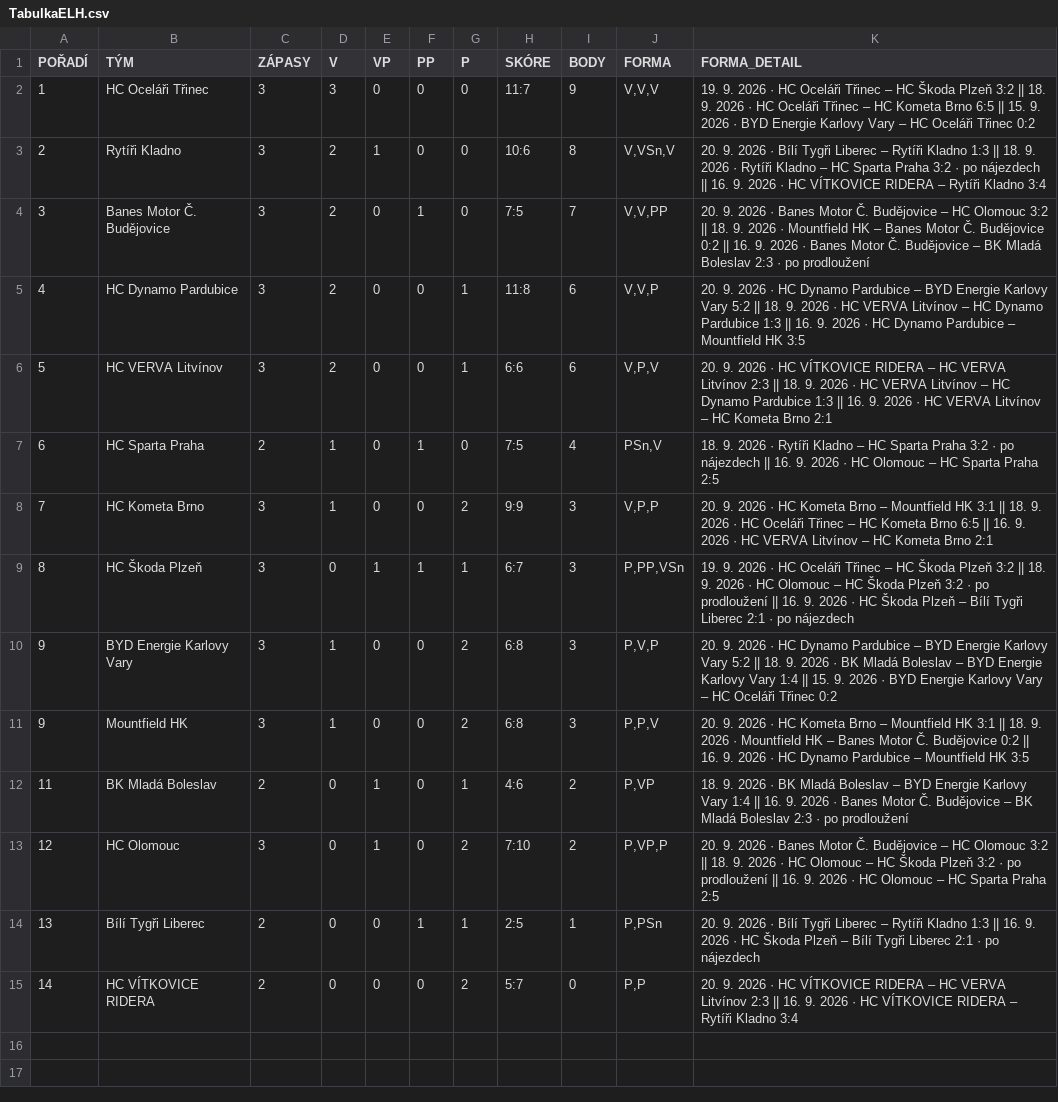
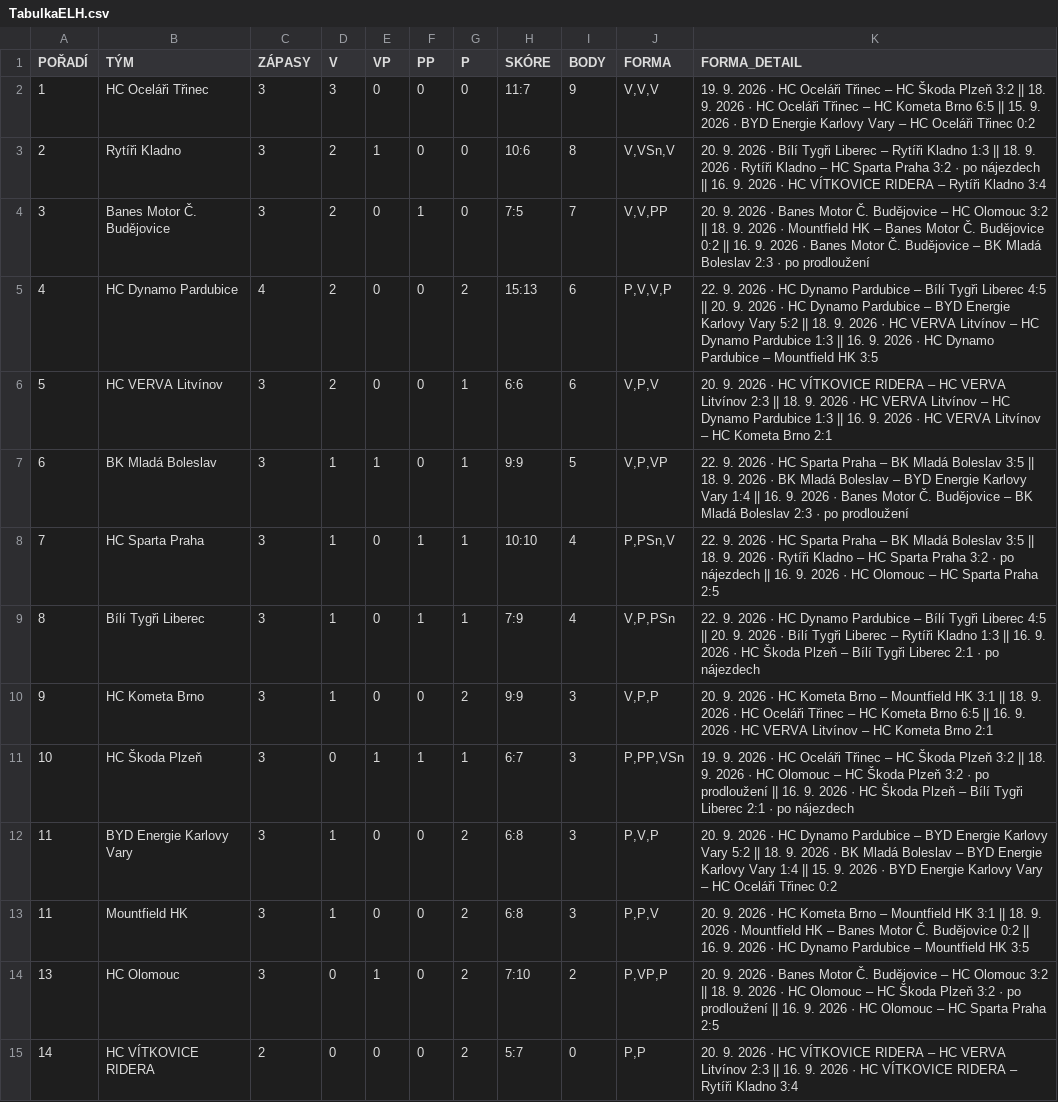
Before and after one commit to Adamos1511/ELH_IceStats, a CSV file: TabulkaELH.csv, drawn as a sheet.

```diff
--- a/TabulkaELH.csv
+++ b/TabulkaELH.csv
@@ -4,12 +4,12 @@
 3;Banes Motor Č. Budějovice;3;2;0;1;0;7:5;7;V,V,PP;20. 9. 2026 · Banes Motor Č. Budějovice – HC Olomouc 3:2 || 18. 9. 2026 · Mountfield HK – Banes Motor Č. Budějovice 0:2 || 16. 9. 2026 · Banes Motor Č. Budějovice – BK Mladá Boleslav 2:3 · po prodloužení
-4;HC Dynamo Pardubice;3;2;0;0;1;11:8;6;V,V,P;20. 9. 2026 · HC Dynamo Pardubice – BYD Energie Karlovy Vary 5:2 || 18. 9. 2026 · HC VERVA Litvínov – HC Dynamo Pardubice 1:3 || 16. 9. 2026 · HC Dynamo Pardubice – Mountfield HK 3:5
+4;HC Dynamo Pardubice;4;2;0;0;2;15:13;6;P,V,V,P;22. 9. 2026 · HC Dynamo Pardubice – Bílí Tygři Liberec 4:5 || 20. 9. 2026 · HC Dynamo Pardubice – BYD Energie Karlovy Vary 5:2 || 18. 9. 2026 · HC VERVA Litvínov – HC Dynamo Pardubice 1:3 || 16. 9. 2026 · HC Dynamo Pardubice – Mountfield HK 3:5
 5;HC VERVA Litvínov;3;2;0;0;1;6:6;6;V,P,V;20. 9. 2026 · HC VÍTKOVICE RIDERA – HC VERVA Litvínov 2:3 || 18. 9. 2026 · HC VERVA Litvínov – HC Dynamo Pardubice 1:3 || 16. 9. 2026 · HC VERVA Litvínov – HC Kometa Brno 2:1
-6;HC Sparta Praha;2;1;0;1;0;7:5;4;PSn,V;18. 9. 2026 · Rytíři Kladno – HC Sparta Praha 3:2 · po nájezdech || 16. 9. 2026 · HC Olomouc – HC Sparta Praha 2:5
-7;HC Kometa Brno;3;1;0;0;2;9:9;3;V,P,P;20. 9. 2026 · HC Kometa Brno – Mountfield HK 3:1 || 18. 9. 2026 · HC Oceláři Třinec – HC Kometa Brno 6:5 || 16. 9. 2026 · HC VERVA Litvínov – HC Kometa Brno 2:1
-8;HC Škoda Plzeň;3;0;1;1;1;6:7;3;P,PP,VSn;19. 9. 2026 · HC Oceláři Třinec – HC Škoda Plzeň 3:2 || 18. 9. 2026 · HC Olomouc – HC Škoda Plzeň 3:2 · po prodloužení || 16. 9. 2026 · HC Škoda Plzeň – Bílí Tygři Liberec 2:1 · po nájezdech
-9;BYD Energie Karlovy Vary;3;1;0;0;2;6:8;3;P,V,P;20. 9. 2026 · HC Dynamo Pardubice – BYD Energie Karlovy Vary 5:2 || 18. 9. 2026 · BK Mladá Boleslav – BYD Energie Karlovy Vary 1:4 || 15. 9. 2026 · BYD Energie Karlovy Vary – HC Oceláři Třinec 0:2
-9;Mountfield HK;3;1;0;0;2;6:8;3;P,P,V;20. 9. 2026 · HC Kometa Brno – Mountfield HK 3:1 || 18. 9. 2026 · Mountfield HK – Banes Motor Č. Budějovice 0:2 || 16. 9. 2026 · HC Dynamo Pardubice – Mountfield HK 3:5
-11;BK Mladá Boleslav;2;0;1;0;1;4:6;2;P,VP;18. 9. 2026 · BK Mladá Boleslav – BYD Energie Karlovy Vary 1:4 || 16. 9. 2026 · Banes Motor Č. Budějovice – BK Mladá Boleslav 2:3 · po prodloužení
-12;HC Olomouc;3;0;1;0;2;7:10;2;P,VP,P;20. 9. 2026 · Banes Motor Č. Budějovice – HC Olomouc 3:2 || 18. 9. 2026 · HC Olomouc – HC Škoda Plzeň 3:2 · po prodloužení || 16. 9. 2026 · HC Olomouc – HC Sparta Praha 2:5
-13;Bílí Tygři Liberec;2;0;0;1;1;2:5;1;P,PSn;20. 9. 2026 · Bílí Tygři Liberec – Rytíři Kladno 1:3 || 16. 9. 2026 · HC Škoda Plzeň – Bílí Tygři Liberec 2:1 · po nájezdech
+6;BK Mladá Boleslav;3;1;1;0;1;9:9;5;V,P,VP;22. 9. 2026 · HC Sparta Praha – BK Mladá Boleslav 3:5 || 18. 9. 2026 · BK Mladá Boleslav – BYD Energie Karlovy Vary 1:4 || 16. 9. 2026 · Banes Motor Č. Budějovice – BK Mladá Boleslav 2:3 · po prodloužení
+7;HC Sparta Praha;3;1;0;1;1;10:10;4;P,PSn,V;22. 9. 2026 · HC Sparta Praha – BK Mladá Boleslav 3:5 || 18. 9. 2026 · Rytíři Kladno – HC Sparta Praha 3:2 · po nájezdech || 16. 9. 2026 · HC Olomouc – HC Sparta Praha 2:5
+8;Bílí Tygři Liberec;3;1;0;1;1;7:9;4;V,P,PSn;22. 9. 2026 · HC Dynamo Pardubice – Bílí Tygři Liberec 4:5 || 20. 9. 2026 · Bílí Tygři Liberec – Rytíři Kladno 1:3 || 16. 9. 2026 · HC Škoda Plzeň – Bílí Tygři Liberec 2:1 · po nájezdech
+9;HC Kometa Brno;3;1;0;0;2;9:9;3;V,P,P;20. 9. 2026 · HC Kometa Brno – Mountfield HK 3:1 || 18. 9. 2026 · HC Oceláři Třinec – HC Kometa Brno 6:5 || 16. 9. 2026 · HC VERVA Litvínov – HC Kometa Brno 2:1
+10;HC Škoda Plzeň;3;0;1;1;1;6:7;3;P,PP,VSn;19. 9. 2026 · HC Oceláři Třinec – HC Škoda Plzeň 3:2 || 18. 9. 2026 · HC Olomouc – HC Škoda Plzeň 3:2 · po prodloužení || 16. 9. 2026 · HC Škoda Plzeň – Bílí Tygři Liberec 2:1 · po nájezdech
+11;BYD Energie Karlovy Vary;3;1;0;0;2;6:8;3;P,V,P;20. 9. 2026 · HC Dynamo Pardubice – BYD Energie Karlovy Vary 5:2 || 18. 9. 2026 · BK Mladá Boleslav – BYD Energie Karlovy Vary 1:4 || 15. 9. 2026 · BYD Energie Karlovy Vary – HC Oceláři Třinec 0:2
+11;Mountfield HK;3;1;0;0;2;6:8;3;P,P,V;20. 9. 2026 · HC Kometa Brno – Mountfield HK 3:1 || 18. 9. 2026 · Mountfield HK – Banes Motor Č. Budějovice 0:2 || 16. 9. 2026 · HC Dynamo Pardubice – Mountfield HK 3:5
+13;HC Olomouc;3;0;1;0;2;7:10;2;P,VP,P;20. 9. 2026 · Banes Motor Č. Budějovice – HC Olomouc 3:2 || 18. 9. 2026 · HC Olomouc – HC Škoda Plzeň 3:2 · po prodloužení || 16. 9. 2026 · HC Olomouc – HC Sparta Praha 2:5
 14;HC VÍTKOVICE RIDERA;2;0;0;0;2;5:7;0;P,P;20. 9. 2026 · HC VÍTKOVICE RIDERA – HC VERVA Litvínov 2:3 || 16. 9. 2026 · HC VÍTKOVICE RIDERA – Rytíři Kladno 3:4
```
Also changed, not shown: brankari_detail.csv, hraci_detail.csv.
